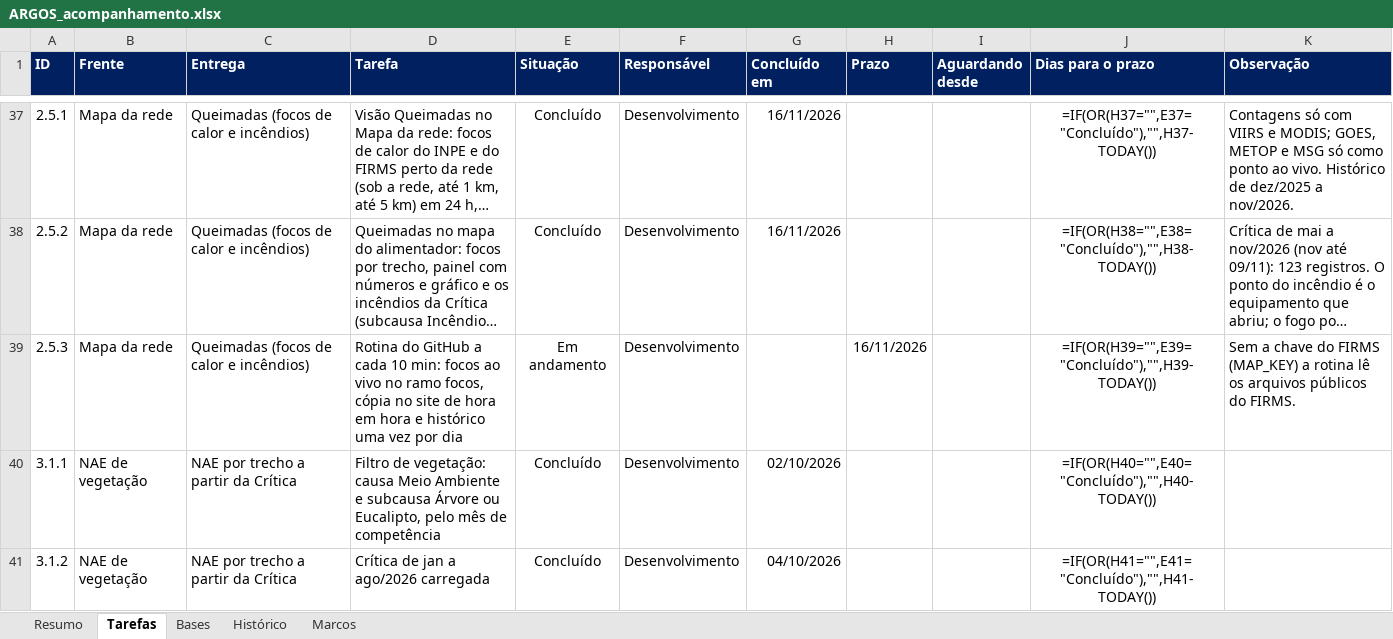
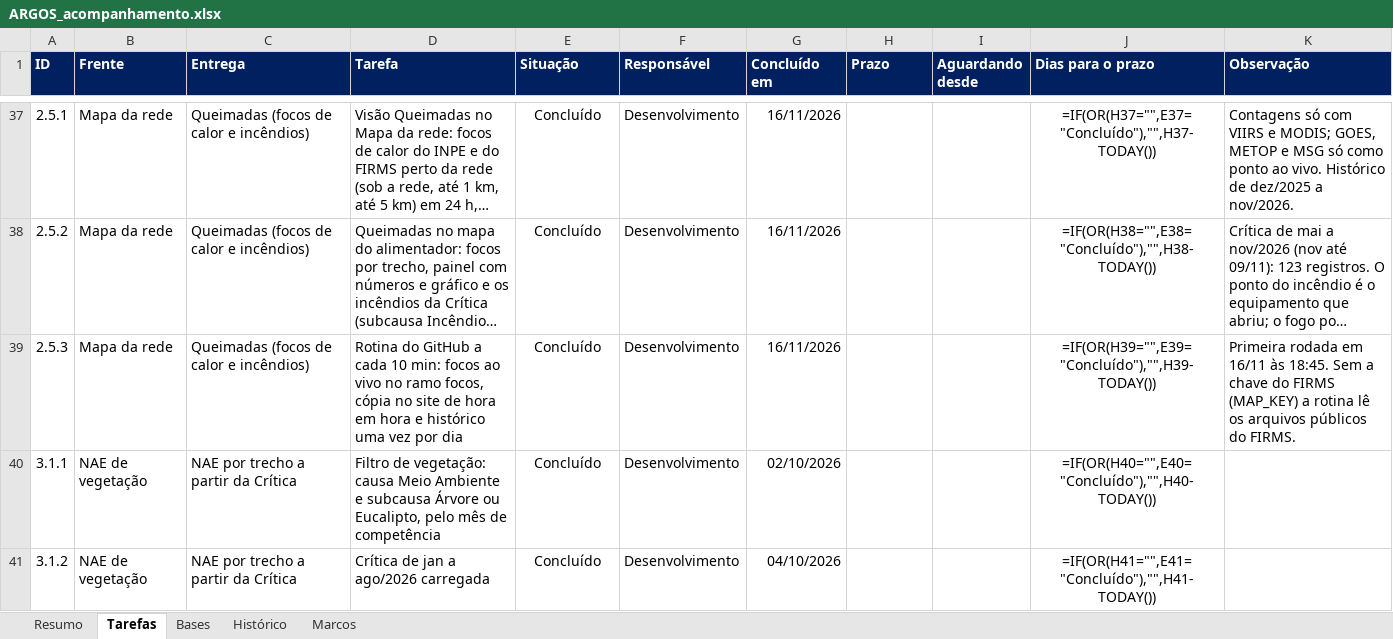
Before and after one commit to LGRSV/vera-vegeta-o-back, an Excel workbook: teste/escopo/ARGOS_acompanhamento.xlsx, sheet Tarefas, drawn as a sheet; only a part is shown, gaps mark what is left out; long unchanged cells end in …; values as stored, in another font and other column widths than the file's, no borders; formulas without a stored value are shown as written; conditional formats not drawn; the diff names each change by its address in the sheet, - before the commit and + after, or states it on an @@ line.

```diff
--- a/teste/escopo/ARGOS_acompanhamento.xlsx (sheet Tarefas)
+++ b/teste/escopo/ARGOS_acompanhamento.xlsx (sheet Tarefas)
-E39 (Situação): Em andamento
+E39 (Situação): Concluído
-G39 (Concluído em): (empty)
+G39 (Concluído em): 16/11/2026
-H39 (Prazo): 16/11/2026
+H39 (Prazo): (empty)
-K39 (Observação): Sem a…
+K39 (Observação): Primeira rodada em 16/11 às 18:45. Sem a…
```
Also changed, not shown: sheet Histórico, 3 other files.
